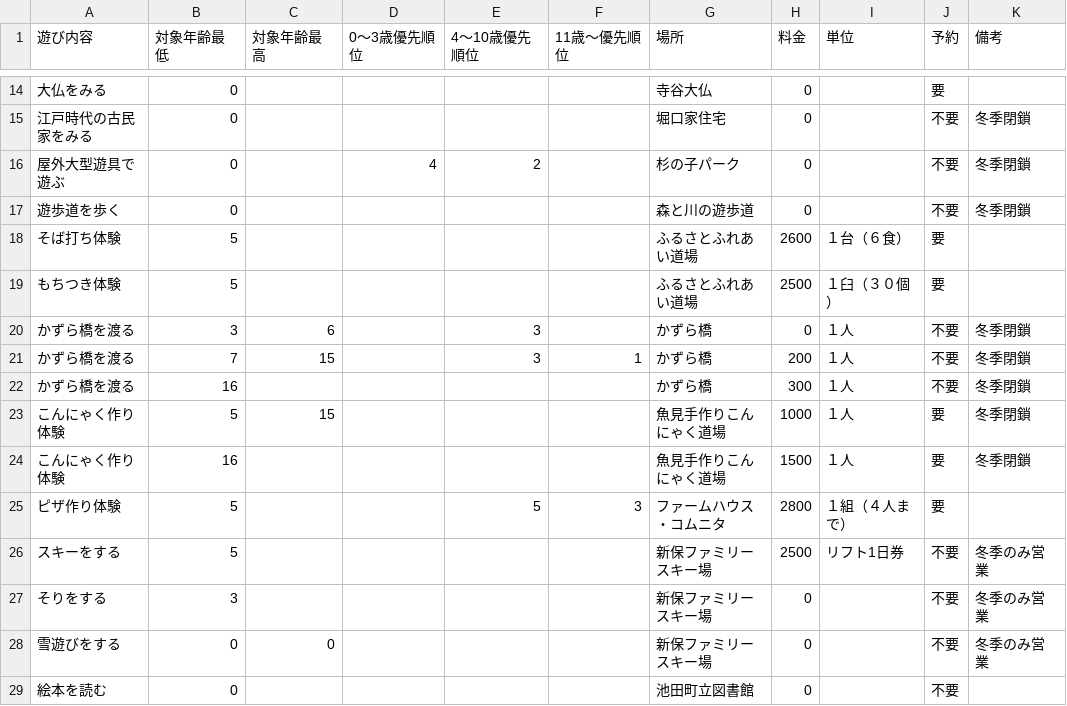
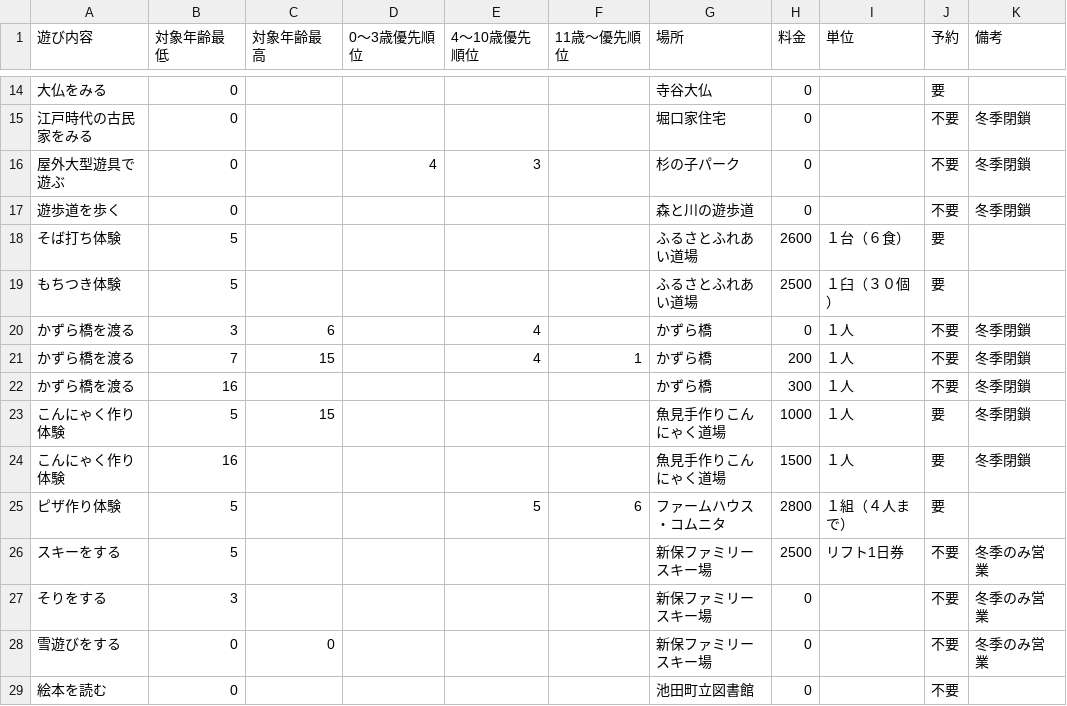
Before and after one commit to codeforfukui/withkids, a TSV file: data/taiken.tsv, drawn as a sheet; only a part is shown, gaps mark what is left out; the diff covers the shown part only.

```diff
--- a/data/taiken.tsv
+++ b/data/taiken.tsv
@@ -15,3 +15,3 @@
 江戸時代の古民家をみる	0					堀口家住宅	0		不要	冬季閉鎖
-屋外大型遊具で遊ぶ	0		4	2		杉の子パーク	0		不要	冬季閉鎖
+屋外大型遊具で遊ぶ	0		4	3		杉の子パーク	0		不要	冬季閉鎖
 遊歩道を歩く	0					森と川の遊歩道	0		不要	冬季閉鎖
@@ -19,4 +19,4 @@
 もちつき体験	5					ふるさとふれあい道場	2500	１臼（３０個）	要	
-かずら橋を渡る	3	6		3		かずら橋	0	１人	不要	冬季閉鎖
-かずら橋を渡る	7	15		3	1	かずら橋	200	１人	不要	冬季閉鎖
+かずら橋を渡る	3	6		4		かずら橋	0	１人	不要	冬季閉鎖
+かずら橋を渡る	7	15		4	1	かずら橋	200	１人	不要	冬季閉鎖
 かずら橋を渡る	16					かずら橋	300	１人	不要	冬季閉鎖
@@ -24,3 +24,3 @@
 こんにゃく作り体験	16					魚見手作りこんにゃく道場	1500	１人	要	冬季閉鎖
-ピザ作り体験	5			5	3	ファームハウス・コムニタ	2800	１組（４人まで）	要	
+ピザ作り体験	5			5	6	ファームハウス・コムニタ	2800	１組（４人まで）	要	
 スキーをする	5					新保ファミリースキー場	2500	リフト1日券	不要	冬季のみ営業
```
Also changed, not shown: 24 edited cells elsewhere in this file, 1 other file.
